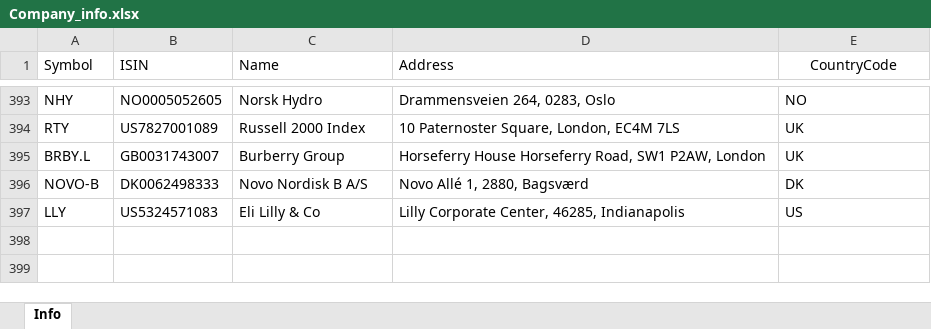
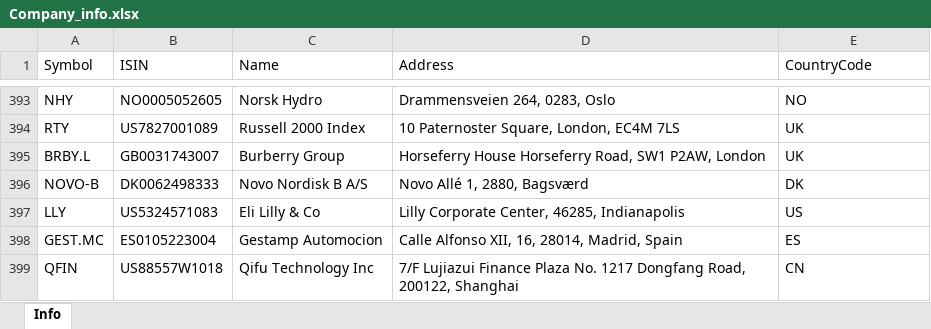
Before and after one commit to masbug/etoro-edavki, an Excel workbook: Company_info.xlsx, sheet Info, drawn as a sheet; only a part is shown, gaps mark what is left out; values as stored, in another font and other column widths than the file's, no borders; table styles not drawn; the diff names each change by its address in the sheet, - before the commit and + after, or states it on an @@ line.

Commit message:
Dodana podjetja

```diff
--- a/Company_info.xlsx (sheet Info)
+++ b/Company_info.xlsx (sheet Info)
-E1 alignment: center
+E1 alignment: left
+row 398: GEST.MC | ES0105223004 | Gestamp Automocion | Calle Alfonso XII, 16, 28014, Madrid, Spain | ES
+row 399: QFIN | US88557W1018 | Qifu Technology Inc | 7/F Lujiazui Finance Plaza No. 1217 Dongfang Road, 200122, Shanghai | CN
```
